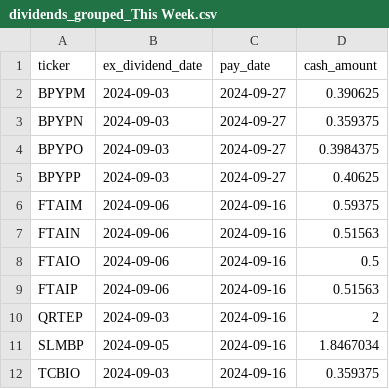
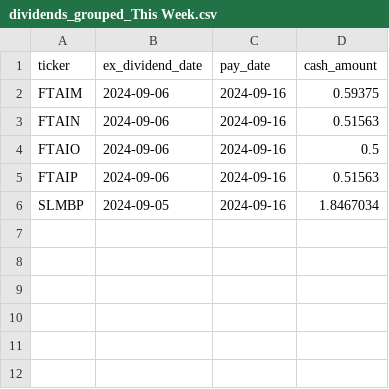
Before and after one commit to arraykov/Dashboard, a CSV file: src/files/dividends_grouped_This Week.csv, drawn as a sheet; the diff names each change by its address in the sheet, - before the commit and + after, or states it on an @@ line.

```diff
--- a/src/files/dividends_grouped_This Week.csv
+++ b/src/files/dividends_grouped_This Week.csv
-row 2: BPYPM | 2024-09-03 | 2024-09-27 | 0.390625
-row 3: BPYPN | 2024-09-03 | 2024-09-27 | 0.359375
-row 4: BPYPO | 2024-09-03 | 2024-09-27 | 0.3984375
-row 5: BPYPP | 2024-09-03 | 2024-09-27 | 0.40625
-row 10: QRTEP | 2024-09-03 | 2024-09-16 | 2
-row 12: TCBIO | 2024-09-03 | 2024-09-16 | 0.359375
```
Also changed, not shown: src/files/dividends_grouped_Next Month.csv, src/files/earnings.csv, 1 other file.
